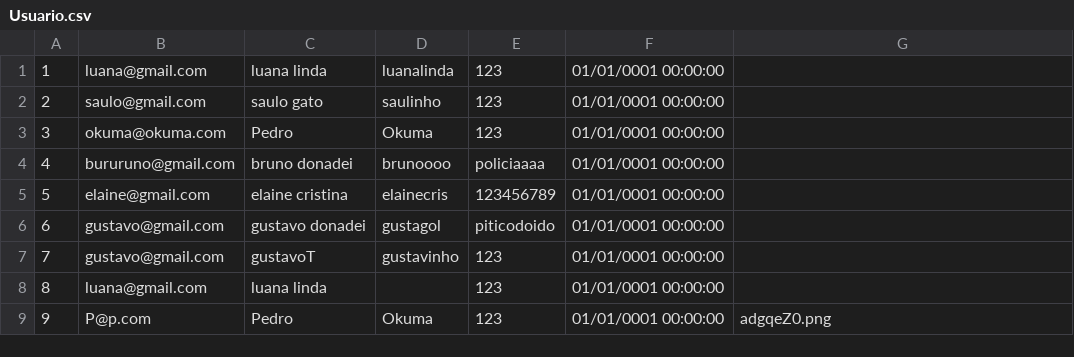
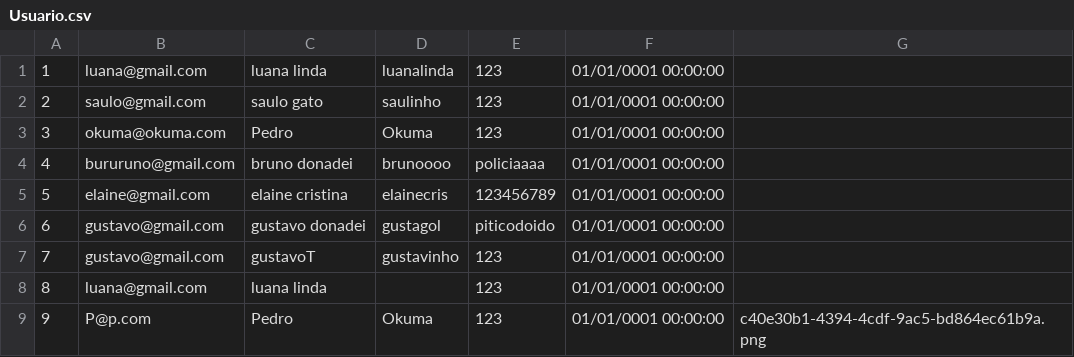
Before and after one commit to G8SENAI/G8InstaDev, a CSV file: Database/Usuario.csv, drawn as a sheet.

```diff
--- a/Database/Usuario.csv
+++ b/Database/Usuario.csv
@@ -8,2 +8,2 @@
 8;luana@gmail.com;luana linda;;123;01/01/0001 00:00:00;
-9;P@p.com;Pedro;Okuma;123;01/01/0001 00:00:00;adgqeZ0.png
+9;P@p.com;Pedro;Okuma;123;01/01/0001 00:00:00;c40e30b1-4394-4cdf-9ac5-bd864ec61b9a.png
```
Also changed, not shown: 8 other files.
